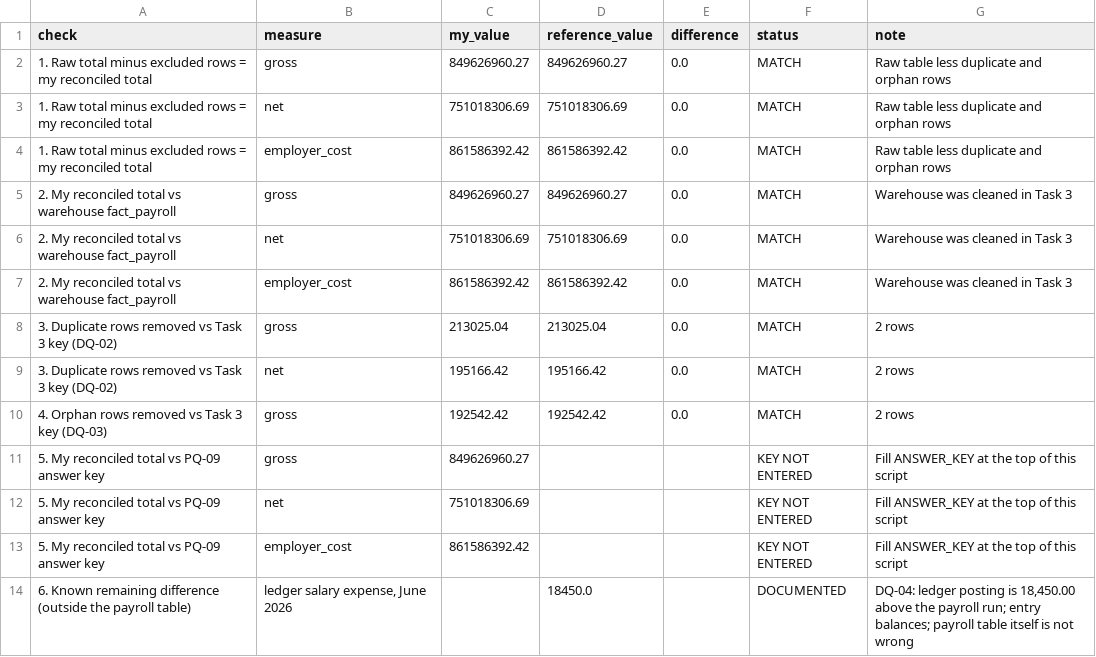
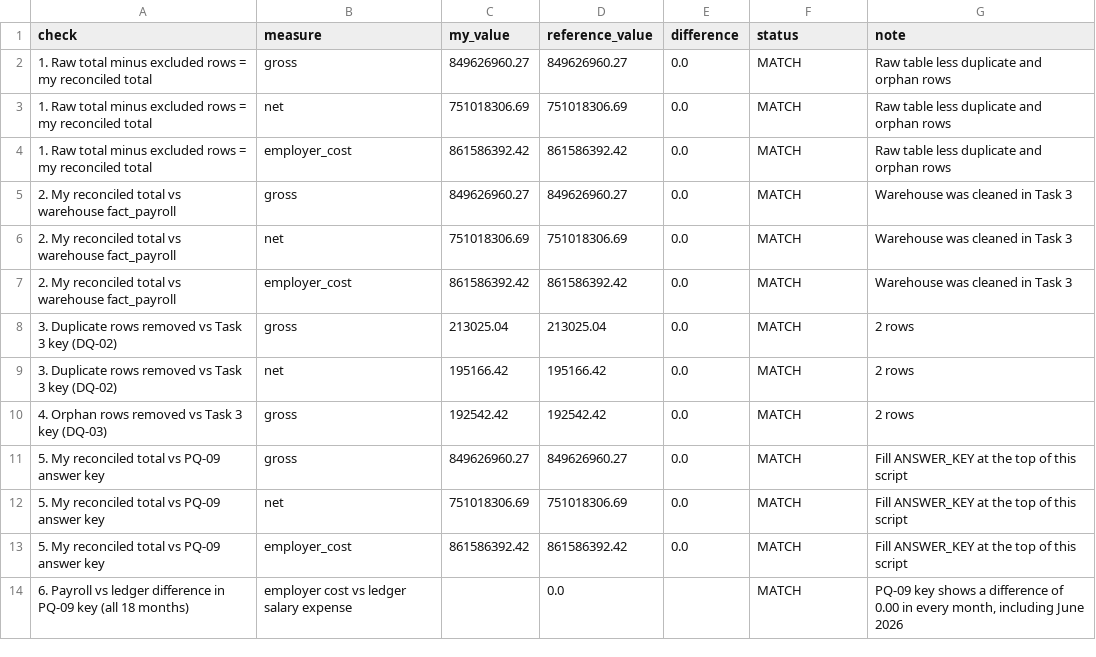
Before and after one commit to shaikhnaved-coder/pulseiq, a CSV file: docs/payroll_reconciliation.csv, drawn as a sheet.

Commit message:
PQ-09: reconcile with answer key, all totals match

```diff
--- a/docs/payroll_reconciliation.csv
+++ b/docs/payroll_reconciliation.csv
@@ -10,5 +10,5 @@ check,measure,my_value,reference_value,difference,status,note
 4. Orphan rows removed vs Task 3 key (DQ-03),gross,192542.42,192542.42,0.0,MATCH,2 rows
-5. My reconciled total vs PQ-09 answer key,gross,849626960.27,,,KEY NOT ENTERED,Fill ANSWER_KEY at the top of this script
-5. My reconciled total vs PQ-09 answer key,net,751018306.69,,,KEY NOT ENTERED,Fill ANSWER_KEY at the top of this script
-5. My reconciled total vs PQ-09 answer key,employer_cost,861586392.42,,,KEY NOT ENTERED,Fill ANSWER_KEY at the top of this script
-6. Known remaining difference (outside the payroll table),"ledger salary expense, June 2026",,18450.0,,DOCUMENTED,"DQ-04: ledger posting is 18,450.00 above the payroll run; entry balances; payroll table itself is not wrong"
+5. My reconciled total vs PQ-09 answer key,gross,849626960.27,849626960.27,0.0,MATCH,Fill ANSWER_KEY at the top of this script
+5. My reconciled total vs PQ-09 answer key,net,751018306.69,751018306.69,0.0,MATCH,Fill ANSWER_KEY at the top of this script
+5. My reconciled total vs PQ-09 answer key,employer_cost,861586392.42,861586392.42,0.0,MATCH,Fill ANSWER_KEY at the top of this script
+6. Payroll vs ledger difference in PQ-09 key (all 18 months),employer cost vs ledger salary expense,,0.0,,MATCH,"PQ-09 key shows a difference of 0.00 in every month, including June 2026"
```
Also changed, not shown: 2 other files.
